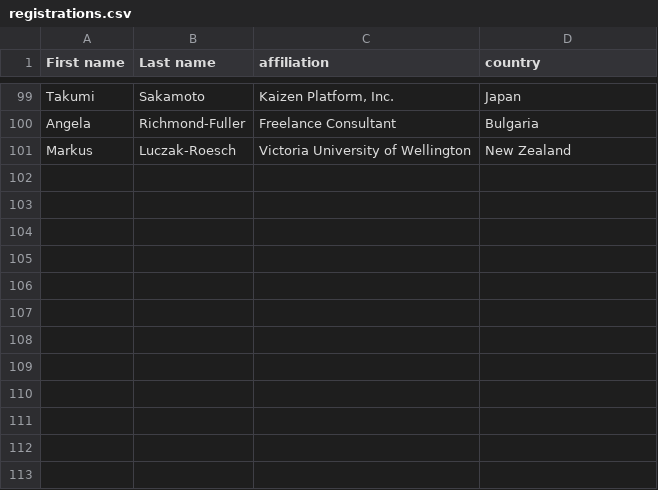
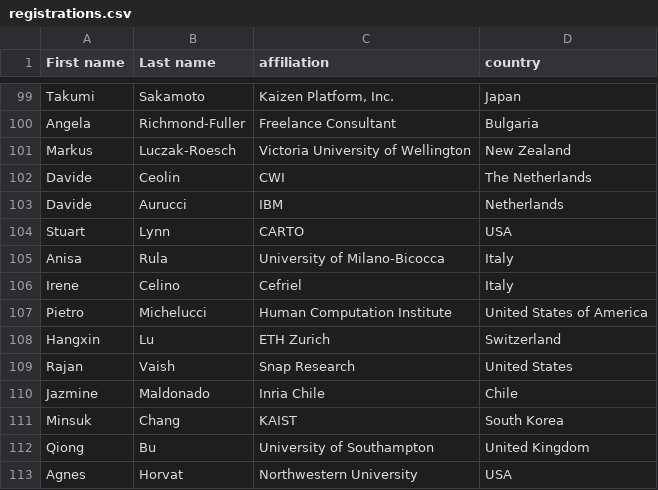
Before and after one commit to hcomp-community/hcomp, a CSV file: registrations.csv, drawn as a sheet; only a part is shown, gaps mark what is left out.

Commit message:
updated members list

```diff
--- a/registrations.csv
+++ b/registrations.csv
@@ -101 +101,13 @@ Angela;Richmond-Fuller;Freelance Consultant;Bulgaria
 Markus;Luczak-Roesch;Victoria University of Wellington;New Zealand
+Davide;Ceolin;CWI;The Netherlands
+Davide;Aurucci;IBM;Netherlands
+Stuart;Lynn;CARTO;USA
+Anisa;Rula;University of Milano-Bicocca;Italy
+Irene;Celino;Cefriel;Italy
+Pietro;Michelucci;Human Computation Institute;United States of America
+Hangxin;Lu;ETH Zurich;Switzerland
+Rajan;Vaish;Snap Research;United States
+Jazmine;Maldonado;Inria Chile;Chile
+Minsuk;Chang;KAIST;South Korea
+Qiong;Bu;University of Southampton ;United Kingdom
+Agnes;Horvat;Northwestern University;USA
```
Also changed, not shown: 1 other file.
